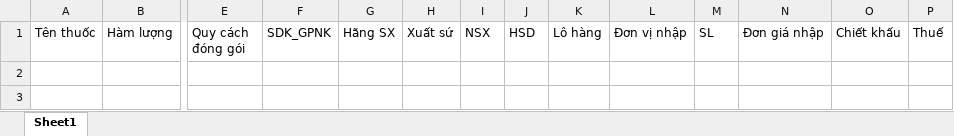
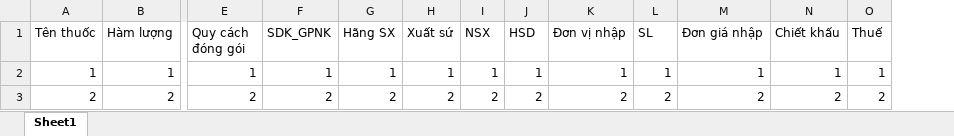
Before and after one commit to hiepdeptrai321/PharmacyManagementSystem_QLHT_NoFXML, an Excel workbook: src/main/resources/com/example/pharmacymanagementsystem_qlht/file_Excel/FormNhapHangMau.xlsx, sheet Sheet1, drawn as a sheet; only a part is shown, gaps mark what is left out; values as stored, in another font and other column widths than the file's, no borders; removed rows and columns are numbered as before the commit, all else as after; rows hold the shown columns only; the diff names each change by its address in the sheet, - before the commit and + after, or states it on an @@ line.

```diff
--- a/src/main/resources/com/example/pharmacymanagementsystem_qlht/file_Excel/FormNhapHangMau.xlsx (sheet Sheet1)
+++ b/src/main/resources/com/example/pharmacymanagementsystem_qlht/file_Excel/FormNhapHangMau.xlsx (sheet Sheet1)
-column K (Lô hàng), empty
+row 2: 1 | 1 | 1 | 1 | 1 | 1 | 1 | 1 | 1 | 1 | 1 | 1 | 1
+row 3: 2 | 2 | 2 | 2 | 2 | 2 | 2 | 2 | 2 | 2 | 2 | 2 | 2
```
Also changed, not shown: 7 other files.
